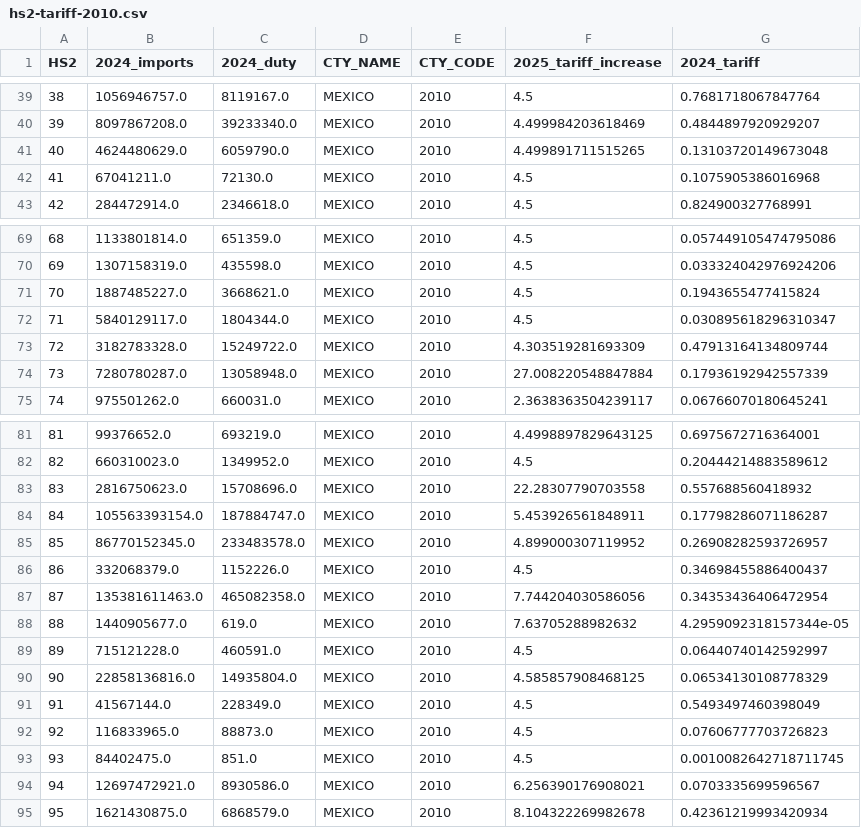
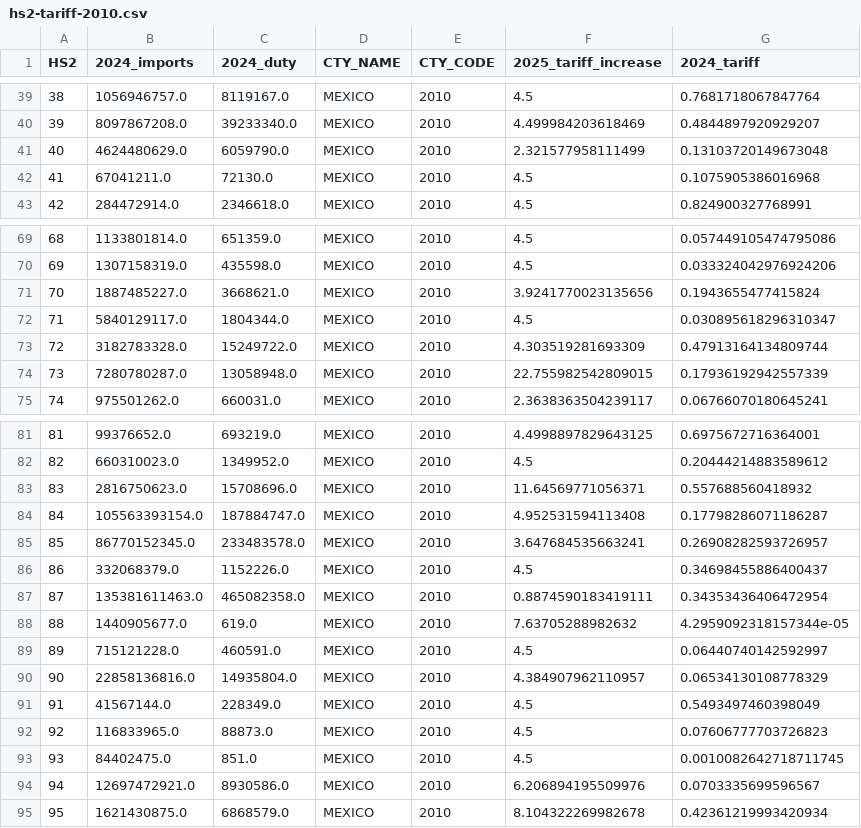
Before and after one commit to tradewartracker/trade-war-redux-2025, a CSV file: data-hs2/hs2-tariff-2010.csv, drawn as a sheet; only a part is shown, gaps mark what is left out.

Commit message:
india at 50, typo found

```diff
--- a/data-hs2/hs2-tariff-2010.csv
+++ b/data-hs2/hs2-tariff-2010.csv
@@ -40,3 +40,3 @@ HS2,2024_imports,2024_duty,CTY_NAME,CTY_CODE,2025_tariff_increase,2024_tariff
 39,8097867208.0,39233340.0,MEXICO,2010,4.499984203618469,0.4844897920929207
-40,4624480629.0,6059790.0,MEXICO,2010,4.499891711515265,0.13103720149673048
+40,4624480629.0,6059790.0,MEXICO,2010,2.321577958111499,0.13103720149673048
 41,67041211.0,72130.0,MEXICO,2010,4.5,0.1075905386016968
@@ -70,6 +70,6 @@ HS2,2024_imports,2024_duty,CTY_NAME,CTY_CODE,2025_tariff_increase,2024_tariff
 69,1307158319.0,435598.0,MEXICO,2010,4.5,0.033324042976924206
-70,1887485227.0,3668621.0,MEXICO,2010,4.5,0.1943655477415824
+70,1887485227.0,3668621.0,MEXICO,2010,3.9241770023135656,0.1943655477415824
 71,5840129117.0,1804344.0,MEXICO,2010,4.5,0.030895618296310347
 72,3182783328.0,15249722.0,MEXICO,2010,4.303519281693309,0.47913164134809744
-73,7280780287.0,13058948.0,MEXICO,2010,27.008220548847884,0.17936192942557339
+73,7280780287.0,13058948.0,MEXICO,2010,22.755982542809015,0.17936192942557339
 74,975501262.0,660031.0,MEXICO,2010,2.3638363504239117,0.06766070180645241
@@ -82,10 +82,10 @@ HS2,2024_imports,2024_duty,CTY_NAME,CTY_CODE,2025_tariff_increase,2024_tariff
 82,660310023.0,1349952.0,MEXICO,2010,4.5,0.20444214883589612
-83,2816750623.0,15708696.0,MEXICO,2010,22.28307790703558,0.557688560418932
-84,105563393154.0,187884747.0,MEXICO,2010,5.453926561848911,0.17798286071186287
-85,86770152345.0,233483578.0,MEXICO,2010,4.899000307119952,0.26908282593726957
+83,2816750623.0,15708696.0,MEXICO,2010,11.64569771056371,0.557688560418932
+84,105563393154.0,187884747.0,MEXICO,2010,4.952531594113408,0.17798286071186287
+85,86770152345.0,233483578.0,MEXICO,2010,3.647684535663241,0.26908282593726957
 86,332068379.0,1152226.0,MEXICO,2010,4.5,0.34698455886400437
-87,135381611463.0,465082358.0,MEXICO,2010,7.744204030586056,0.34353436406472954
+87,135381611463.0,465082358.0,MEXICO,2010,0.8874590183419111,0.34353436406472954
 88,1440905677.0,619.0,MEXICO,2010,7.63705288982632,4.2959092318157344e-05
 89,715121228.0,460591.0,MEXICO,2010,4.5,0.06440740142592997
-90,22858136816.0,14935804.0,MEXICO,2010,4.585857908468125,0.06534130108778329
+90,22858136816.0,14935804.0,MEXICO,2010,4.384907962110957,0.06534130108778329
 91,41567144.0,228349.0,MEXICO,2010,4.5,0.5493497460398049
@@ -93,3 +93,3 @@ HS2,2024_imports,2024_duty,CTY_NAME,CTY_CODE,2025_tariff_increase,2024_tariff
 93,84402475.0,851.0,MEXICO,2010,4.5,0.0010082642718711745
-94,12697472921.0,8930586.0,MEXICO,2010,6.256390176908021,0.0703335699596567
+94,12697472921.0,8930586.0,MEXICO,2010,6.206894195509976,0.0703335699596567
 95,1621430875.0,6868579.0,MEXICO,2010,8.104322269982678,0.42361219993420934
```
Also changed, not shown: daily-tariff-latest-data.csv, data-hs2/hs2-tariff-0003.csv, 8 other files.
